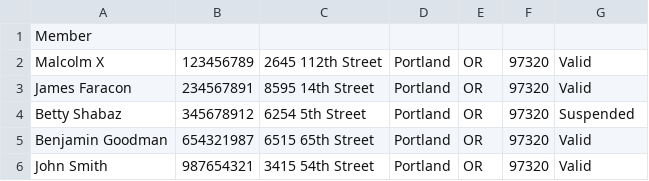
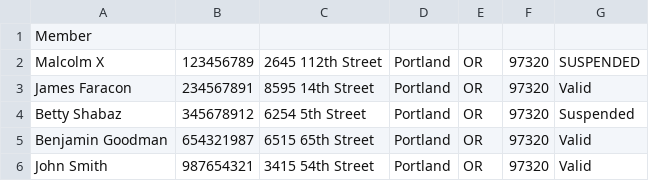
Before and after one commit to devon-wilson/ChocAn-1, a CSV file: data/users/members.csv, drawn as a sheet.

```diff
--- a/data/users/members.csv
+++ b/data/users/members.csv
@@ -1,3 +1,3 @@
 Member
-Malcolm X,123456789,2645 112th Street,Portland,OR,97320,Valid
+Malcolm X,123456789,2645 112th Street,Portland,OR,97320,SUSPENDED
 James Faracon,234567891,8595 14th Street,Portland,OR,97320,Valid
```
Also changed, not shown: data/records/records.csv, 4 other files.
